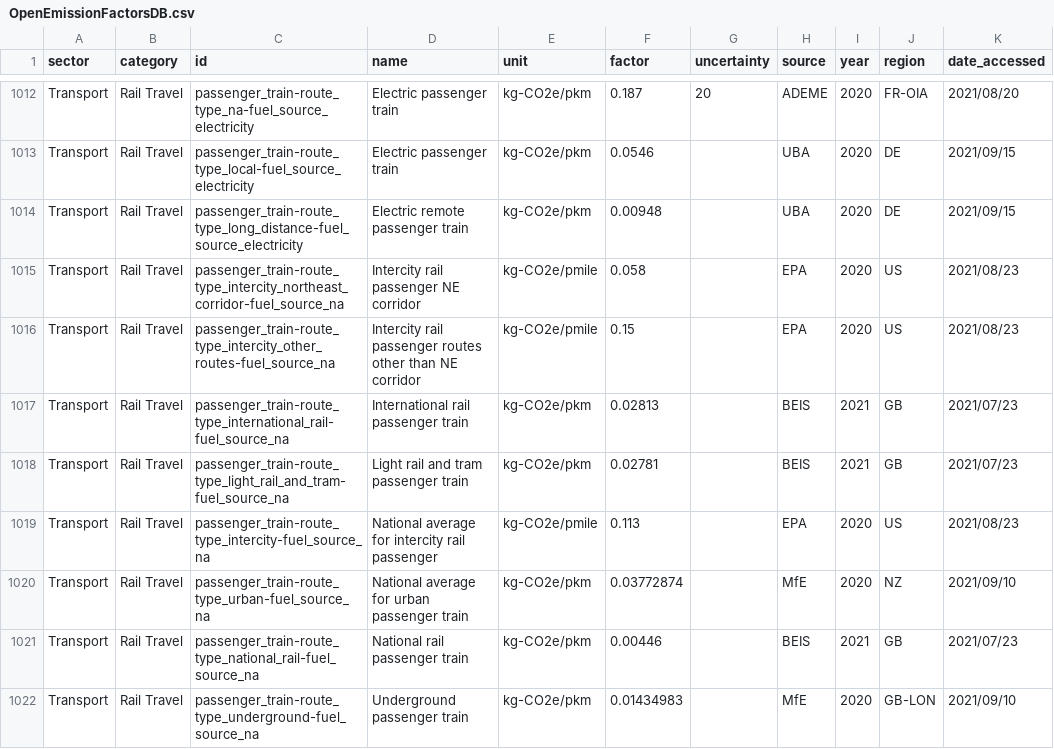
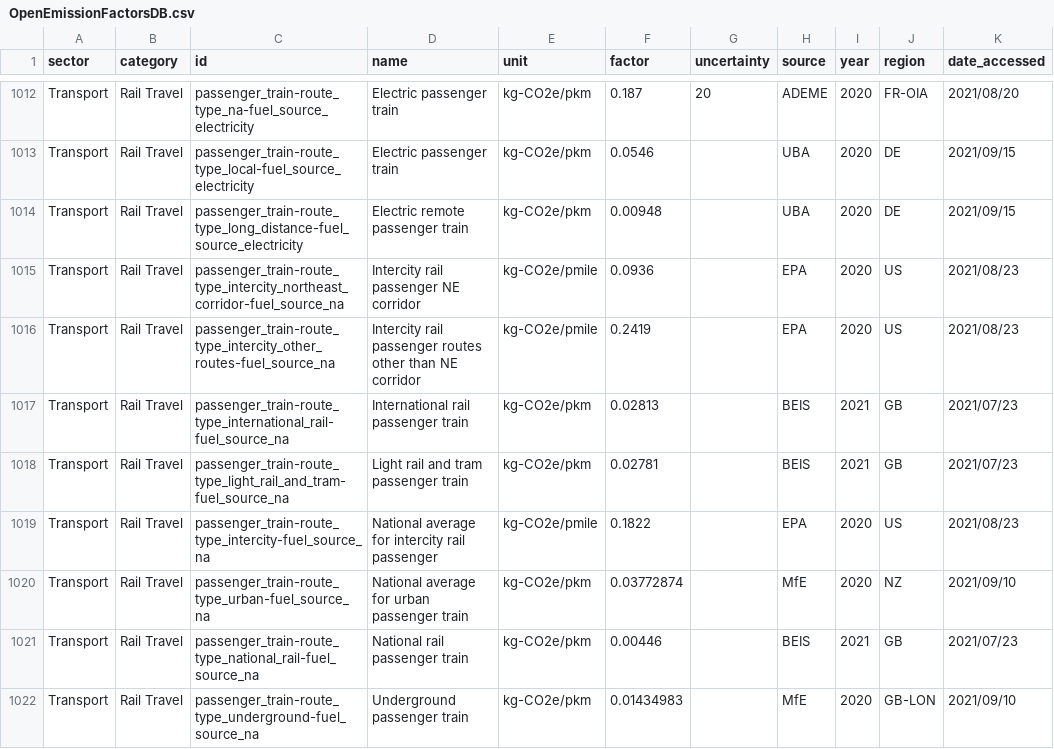
Before and after one commit to platy/Open-Emission-Factors-DB, a CSV file: OpenEmissionFactorsDB.csv, drawn as a sheet; only a part is shown, gaps mark what is left out; the diff covers the shown part only; the diff names each change by its address in the sheet, - before the commit and + after, or states it on an @@ line.

Commit message:
Convert EPA data to reflect CO2 equivalencies (#90)
Before, these were only reflecting CO2 Factor (kg / unit). Now these include CH4 Factor (g / unit), N2O Factor (g / unit), which post unit- conversion reflect metric CO2 equivalencies.

```diff
--- a/OpenEmissionFactorsDB.csv
+++ b/OpenEmissionFactorsDB.csv
-F1015 (factor): 0.058
+F1015 (factor): 0.0936
-F1016 (factor): 0.15
+F1016 (factor): 0.2419
-F1019 (factor): 0.113
+F1019 (factor): 0.1822
```
Also changed, not shown: 13 edited cells elsewhere in this file.
